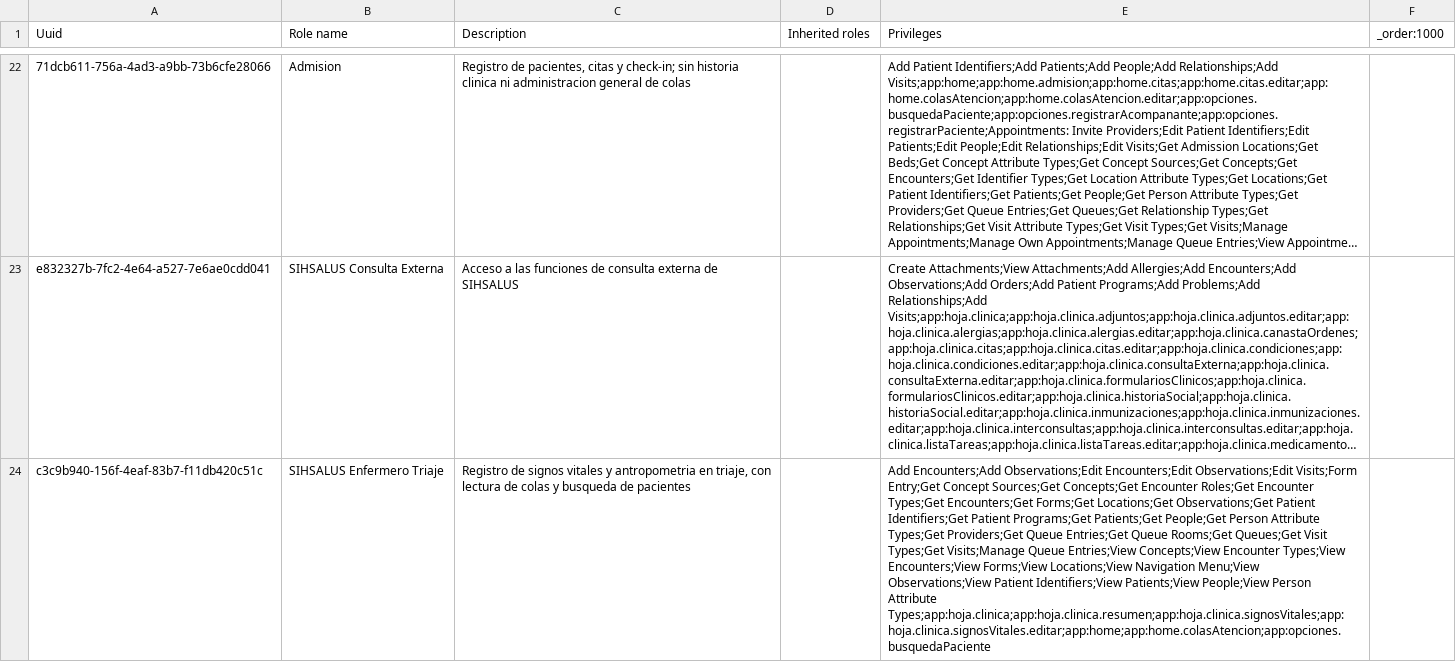
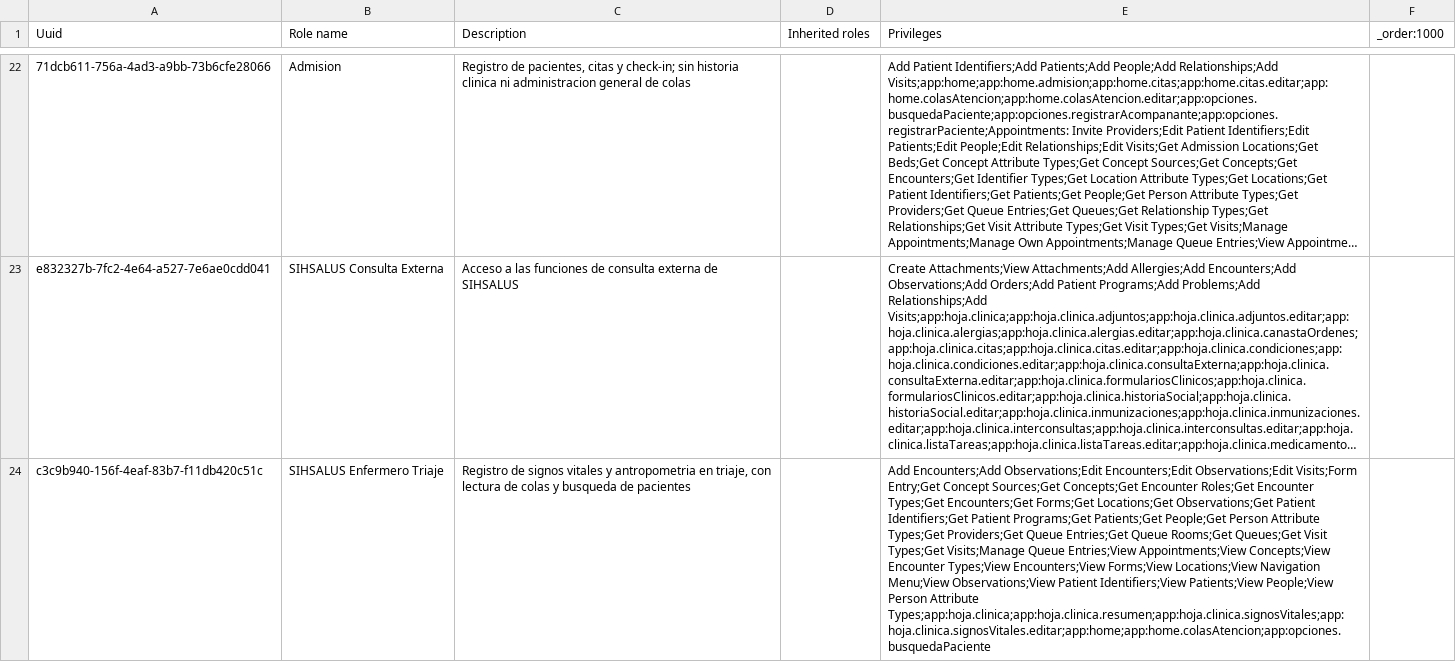
Before and after one commit to PROYECTO-SANTACLOTILDE/sihsalus-content-referenceapplication, a CSV file: configuration/backend_configuration/roles/roles-core.csv, drawn as a sheet; only a part is shown, gaps mark what is left out; long unchanged cells end in …; the diff names each change by its address in the sheet, - before the commit and + after, or states it on an @@ line.

```diff
--- a/configuration/backend_configuration/roles/roles-core.csv
+++ b/configuration/backend_configuration/roles/roles-core.csv
-E24 (Privileges): …Queue Entries;View Concepts;View Encounter…
+E24 (Privileges): …Queue Entries;View Appointments;View Concepts;View Encounter…
```
Also changed, not shown: 4 other files.
